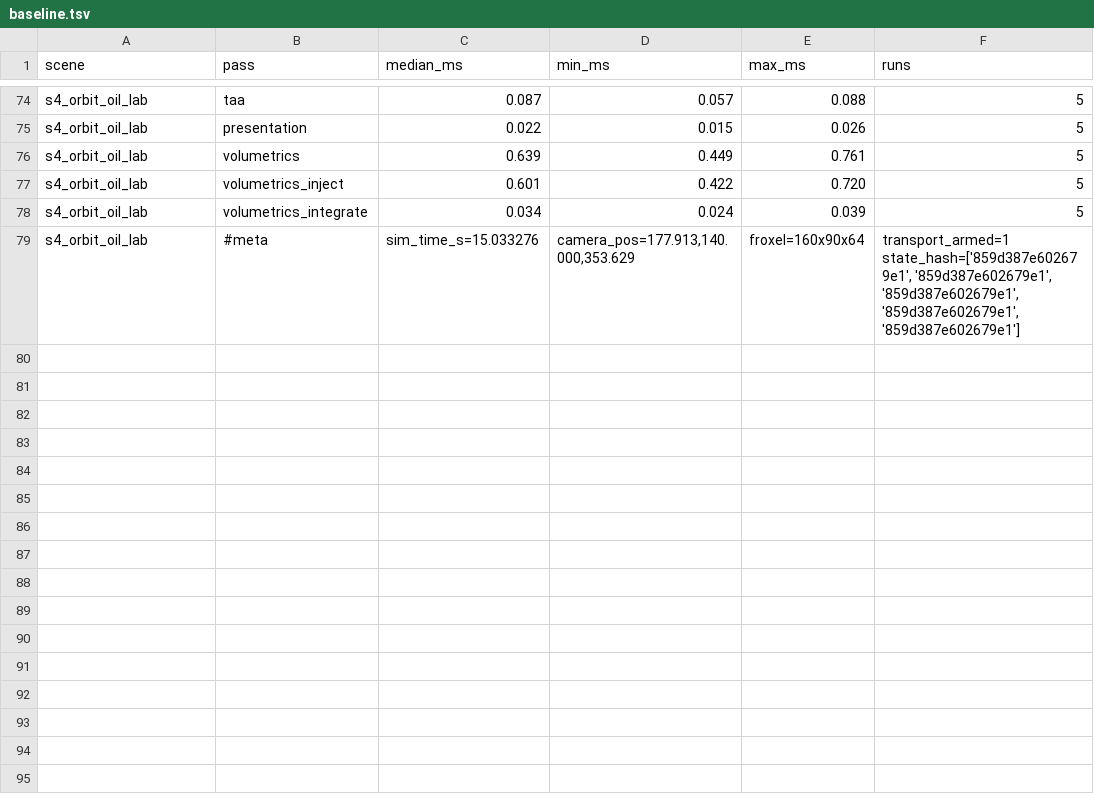
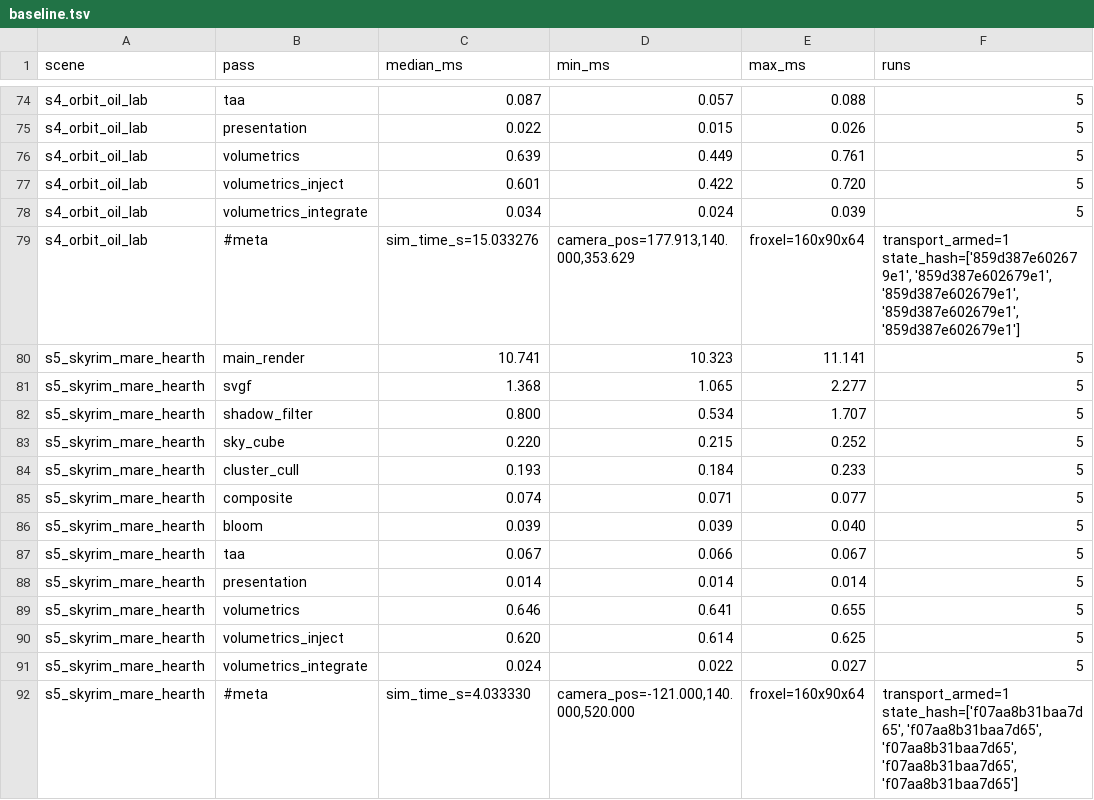
Before and after one commit to matiaszanolli/ByroRedux, a TSV file: docs/engine/fire-volumetrics-baseline/baseline.tsv, drawn as a sheet; only a part is shown, gaps mark what is left out; the diff names each change by its address in the sheet, - before the commit and + after, or states it on an @@ line.

Commit message:
docs(renderer): real-content baseline scene (Skyrim Mare hearth) and what was found for the rest
Adds s5 to the fire baseline harness (skipped when the game is not installed),
its 5-run GPU table and screenshot, and records which other cells and explosion
NIFs were probed and why they are not baseline scenes yet.

Refs #6531 #6532

```diff
--- a/docs/engine/fire-volumetrics-baseline/baseline.tsv
+++ b/docs/engine/fire-volumetrics-baseline/baseline.tsv
+row 80: s5_skyrim_mare_hearth | main_render | 10.741 | 10.323 | 11.141 | 5
+row 81: s5_skyrim_mare_hearth | svgf | 1.368 | 1.065 | 2.277 | 5
+row 82: s5_skyrim_mare_hearth | shadow_filter | 0.800 | 0.534 | 1.707 | 5
+row 83: s5_skyrim_mare_hearth | sky_cube | 0.220 | 0.215 | 0.252 | 5
+row 84: s5_skyrim_mare_hearth | cluster_cull | 0.193 | 0.184 | 0.233 | 5
+row 85: s5_skyrim_mare_hearth | composite | 0.074 | 0.071 | 0.077 | 5
+row 86: s5_skyrim_mare_hearth | bloom | 0.039 | 0.039 | 0.040 | 5
+row 87: s5_skyrim_mare_hearth | taa | 0.067 | 0.066 | 0.067 | 5
+row 88: s5_skyrim_mare_hearth | presentation | 0.014 | 0.014 | 0.014 | 5
+row 89: s5_skyrim_mare_hearth | volumetrics | 0.646 | 0.641 | 0.655 | 5
+row 90: s5_skyrim_mare_hearth | volumetrics_inject | 0.620 | 0.614 | 0.625 | 5
+row 91: s5_skyrim_mare_hearth | volumetrics_integrate | 0.024 | 0.022 | 0.027 | 5
+row 92: s5_skyrim_mare_hearth | #meta | sim_time_s=4.033330 | camera_pos=-121.000,140.000,520.000 | froxel=160x90x64 | transport_armed=1 state_hash=['f07aa8b31baa7d65', 'f07aa8b31baa7d65', 'f07aa8b31baa7d65', 'f07aa8b31baa7d65', 'f07aa8b31baa7d65']
```
Also changed, not shown: 4 other files.
